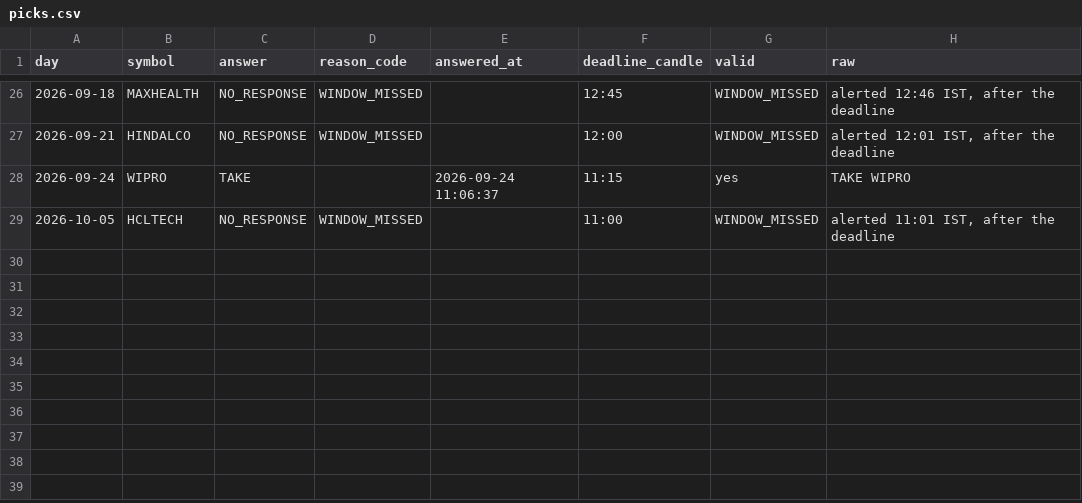
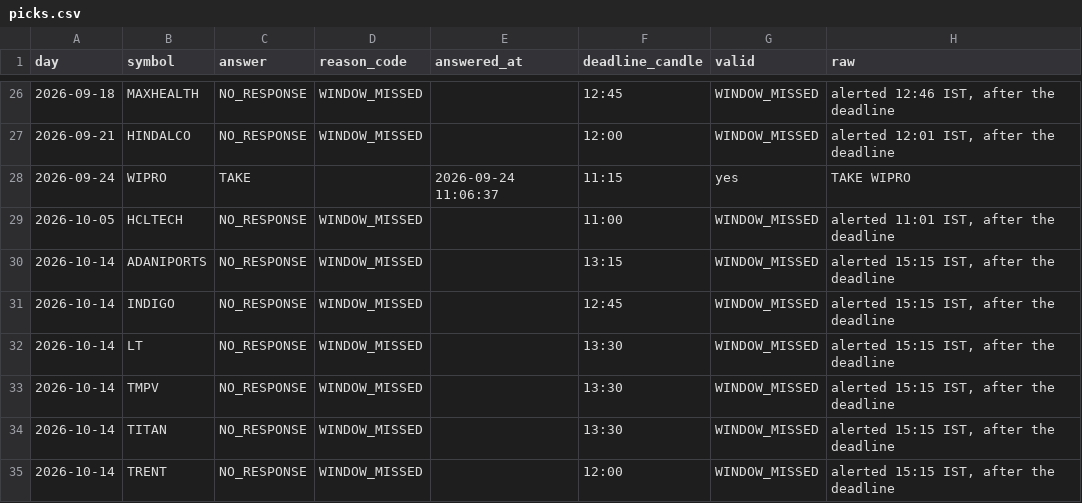
Before and after one commit to keval-mandalik-v2/trading-agent-V2, a CSV file: data/picks.csv, drawn as a sheet; only a part is shown, gaps mark what is left out; the diff names each change by its address in the sheet, - before the commit and + after, or states it on an @@ line.

```diff
--- a/data/picks.csv
+++ b/data/picks.csv
+row 30: 2026-10-14 | ADANIPORTS | NO_RESPONSE | WINDOW_MISSED |  | 13:15 | WINDOW_MISSED | alerted 15:15 IST, after the deadline
+row 31: 2026-10-14 | INDIGO | NO_RESPONSE | WINDOW_MISSED |  | 12:45 | WINDOW_MISSED | alerted 15:15 IST, after the deadline
+row 32: 2026-10-14 | LT | NO_RESPONSE | WINDOW_MISSED |  | 13:30 | WINDOW_MISSED | alerted 15:15 IST, after the deadline
+row 33: 2026-10-14 | TMPV | NO_RESPONSE | WINDOW_MISSED |  | 13:30 | WINDOW_MISSED | alerted 15:15 IST, after the deadline
+row 34: 2026-10-14 | TITAN | NO_RESPONSE | WINDOW_MISSED |  | 13:30 | WINDOW_MISSED | alerted 15:15 IST, after the deadline
+row 35: 2026-10-14 | TRENT | NO_RESPONSE | WINDOW_MISSED |  | 12:00 | WINDOW_MISSED | alerted 15:15 IST, after the deadline
```
Also changed, not shown: data/signals.csv, 1 other file.
